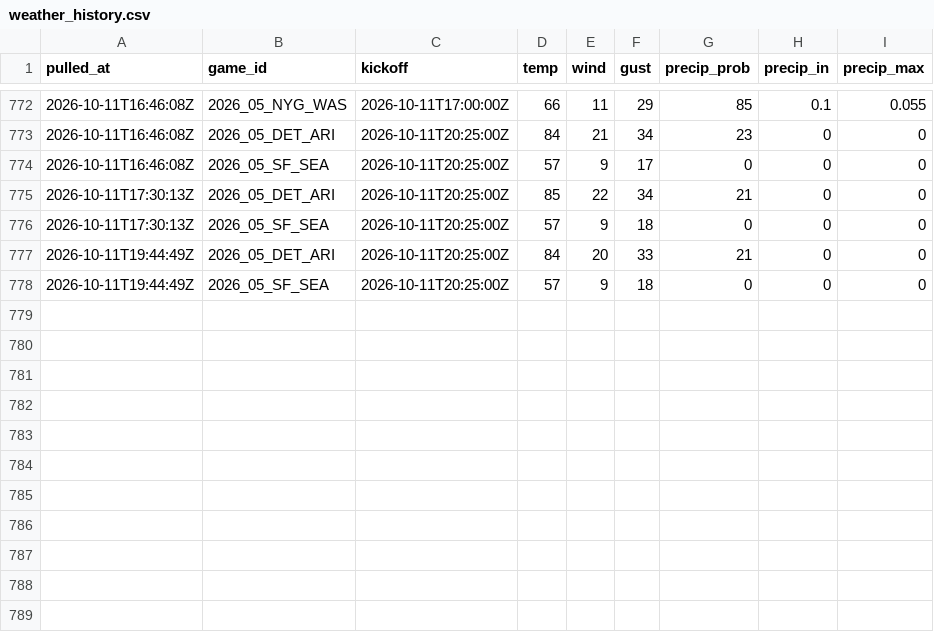
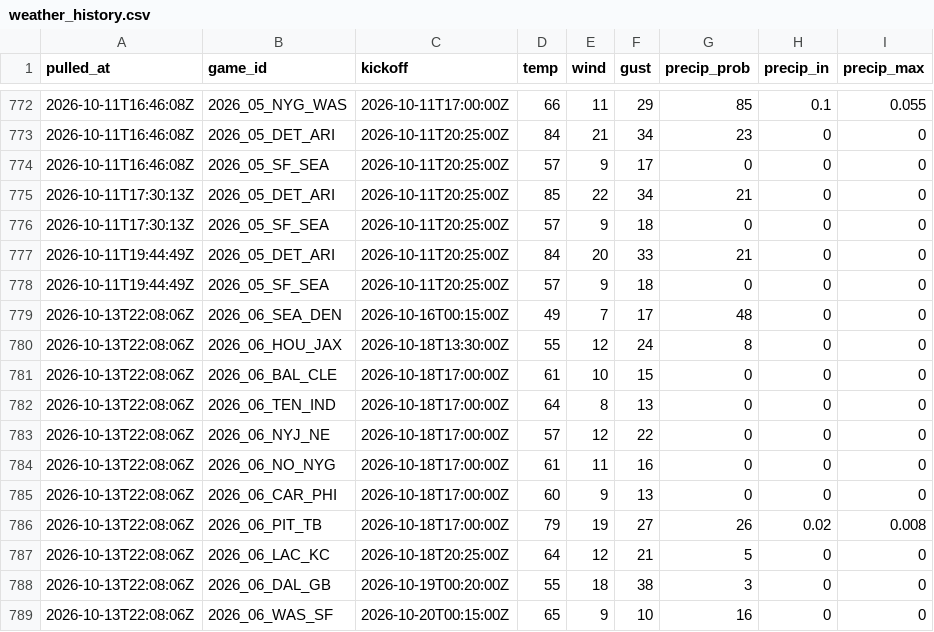
Before and after one commit to andrew-w-schroeder/dst-site, a CSV file: data/lines/weather_history.csv, drawn as a sheet; only a part is shown, gaps mark what is left out.

```diff
--- a/data/lines/weather_history.csv
+++ b/data/lines/weather_history.csv
@@ -778 +778,12 @@
 "2026-10-11T19:44:49Z","2026_05_SF_SEA","2026-10-11T20:25:00Z",57,9,18,0,0,0
+"2026-10-13T22:08:06Z","2026_06_SEA_DEN","2026-10-16T00:15:00Z",49,7,17,48,0,0
+"2026-10-13T22:08:06Z","2026_06_HOU_JAX","2026-10-18T13:30:00Z",55,12,24,8,0,0
+"2026-10-13T22:08:06Z","2026_06_BAL_CLE","2026-10-18T17:00:00Z",61,10,15,0,0,0
+"2026-10-13T22:08:06Z","2026_06_TEN_IND","2026-10-18T17:00:00Z",64,8,13,0,0,0
+"2026-10-13T22:08:06Z","2026_06_NYJ_NE","2026-10-18T17:00:00Z",57,12,22,0,0,0
+"2026-10-13T22:08:06Z","2026_06_NO_NYG","2026-10-18T17:00:00Z",61,11,16,0,0,0
+"2026-10-13T22:08:06Z","2026_06_CAR_PHI","2026-10-18T17:00:00Z",60,9,13,0,0,0
+"2026-10-13T22:08:06Z","2026_06_PIT_TB","2026-10-18T17:00:00Z",79,19,27,26,0.02,0.008
+"2026-10-13T22:08:06Z","2026_06_LAC_KC","2026-10-18T20:25:00Z",64,12,21,5,0,0
+"2026-10-13T22:08:06Z","2026_06_DAL_GB","2026-10-19T00:20:00Z",55,18,38,3,0,0
+"2026-10-13T22:08:06Z","2026_06_WAS_SF","2026-10-20T00:15:00Z",65,9,10,16,0,0
```
Also changed, not shown: data/lines/ecr_history.csv, data/lines/line_history.csv, 30 other files.
